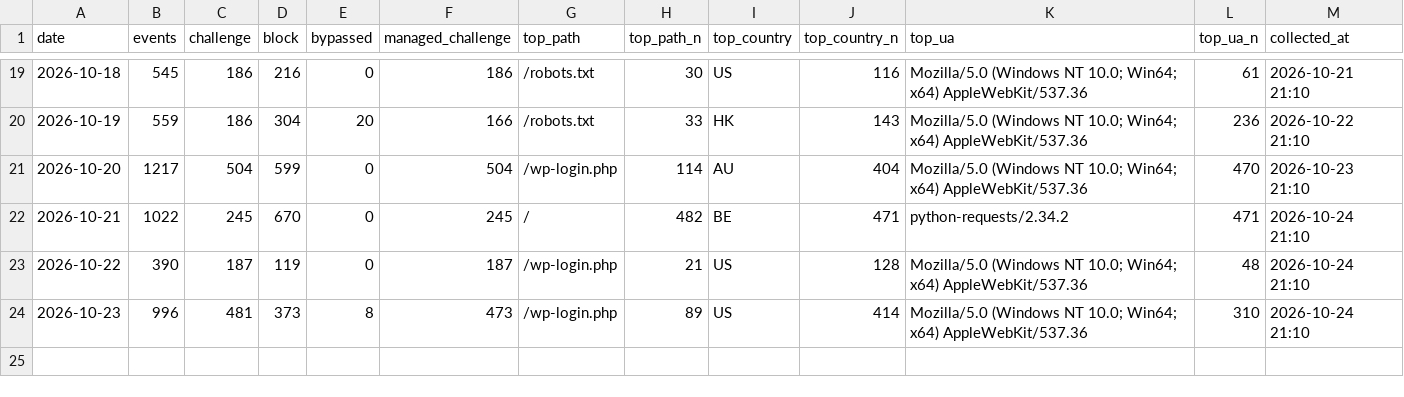
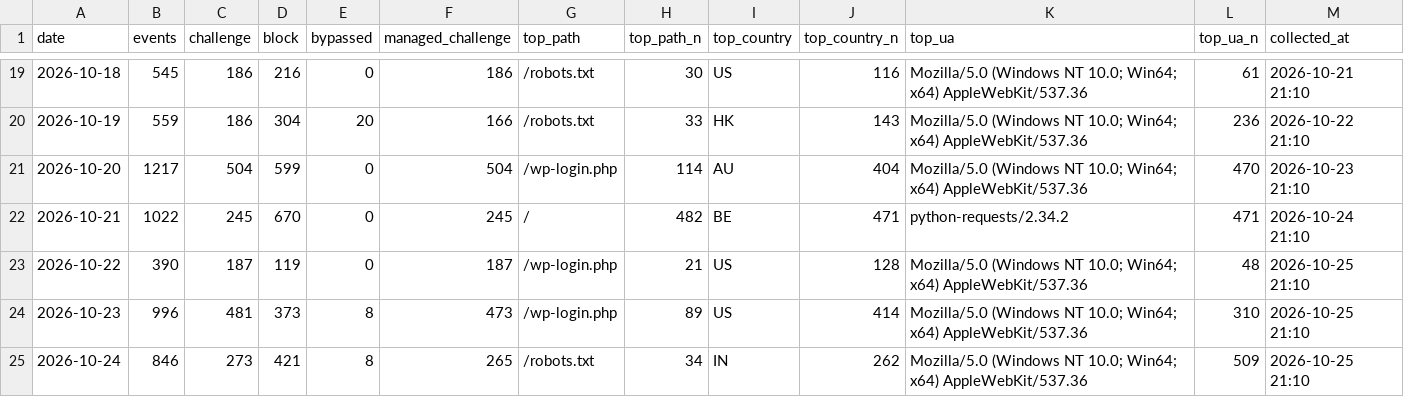
Before and after one commit to GeekBilly/theseventhrealm, a CSV file: 11-运营/data/cf-security.csv, drawn as a sheet; only a part is shown, gaps mark what is left out.

```diff
--- a/11-运营/data/cf-security.csv
+++ b/11-运营/data/cf-security.csv
@@ -22,3 +22,4 @@ date,events,challenge,block,bypassed,managed_challenge,top_path,top_path_n,top_c
 2026-10-21,1022,245,670,0,245,/,482,BE,471,python-requests/2.34.2,471,2026-10-24 21:10
-2026-10-22,390,187,119,0,187,/wp-login.php,21,US,128,Mozilla/5.0 (Windows NT 10.0; Win64; x64) AppleWebKit/537.36,48,2026-10-24 21:10
-2026-10-23,996,481,373,8,473,/wp-login.php,89,US,414,Mozilla/5.0 (Windows NT 10.0; Win64; x64) AppleWebKit/537.36,310,2026-10-24 21:10
+2026-10-22,390,187,119,0,187,/wp-login.php,21,US,128,Mozilla/5.0 (Windows NT 10.0; Win64; x64) AppleWebKit/537.36,48,2026-10-25 21:10
+2026-10-23,996,481,373,8,473,/wp-login.php,89,US,414,Mozilla/5.0 (Windows NT 10.0; Win64; x64) AppleWebKit/537.36,310,2026-10-25 21:10
+2026-10-24,846,273,421,8,265,/robots.txt,34,IN,262,Mozilla/5.0 (Windows NT 10.0; Win64; x64) AppleWebKit/537.36,509,2026-10-25 21:10
```
Also changed, not shown: 04-市场/03-推广获客/数据回收/站点分析/站点数据.csv, 11-运营/data/deepseek-balance.csv, 49 other files.
